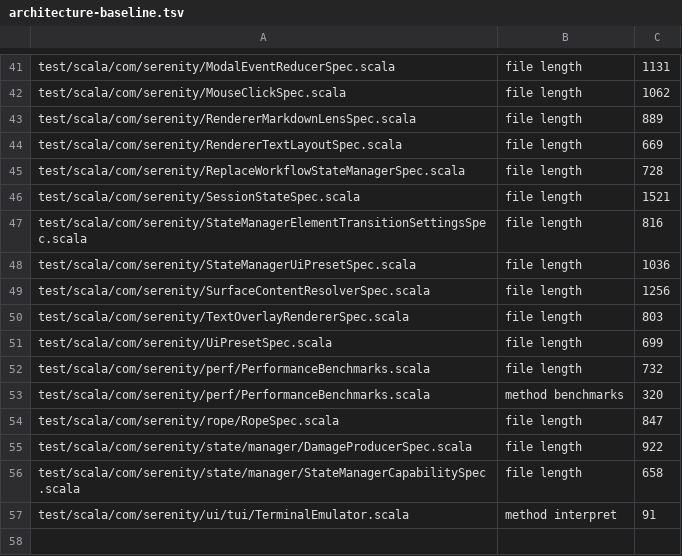
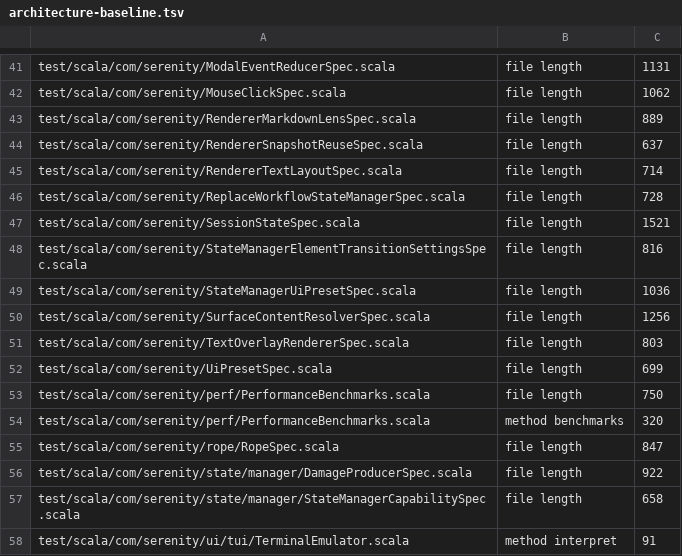
Before and after one commit to BarMal/Serenity, a TSV file: project/architecture-baseline.tsv, drawn as a sheet; only a part is shown, gaps mark what is left out.

```diff
--- a/project/architecture-baseline.tsv
+++ b/project/architecture-baseline.tsv
@@ -43,3 +43,4 @@ test/scala/com/serenity/MouseClickSpec.scala	file length	1062
 test/scala/com/serenity/RendererMarkdownLensSpec.scala	file length	889
-test/scala/com/serenity/RendererTextLayoutSpec.scala	file length	669
+test/scala/com/serenity/RendererSnapshotReuseSpec.scala	file length	637
+test/scala/com/serenity/RendererTextLayoutSpec.scala	file length	714
 test/scala/com/serenity/ReplaceWorkflowStateManagerSpec.scala	file length	728
@@ -51,3 +52,3 @@ test/scala/com/serenity/TextOverlayRendererSpec.scala	file length	803
 test/scala/com/serenity/UiPresetSpec.scala	file length	699
-test/scala/com/serenity/perf/PerformanceBenchmarks.scala	file length	732
+test/scala/com/serenity/perf/PerformanceBenchmarks.scala	file length	750
 test/scala/com/serenity/perf/PerformanceBenchmarks.scala	method benchmarks	320
```
